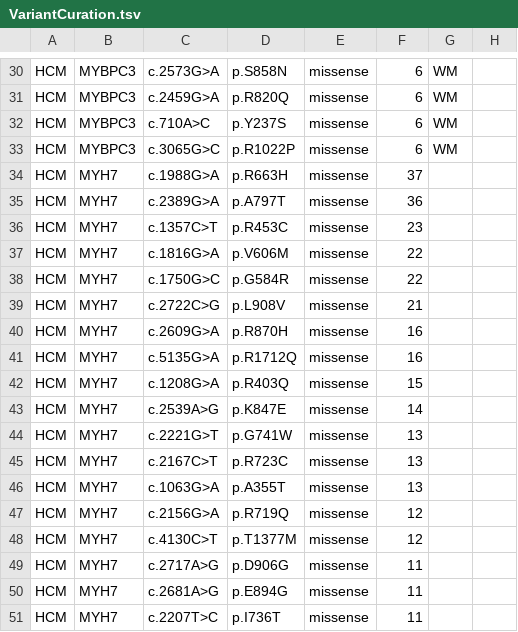
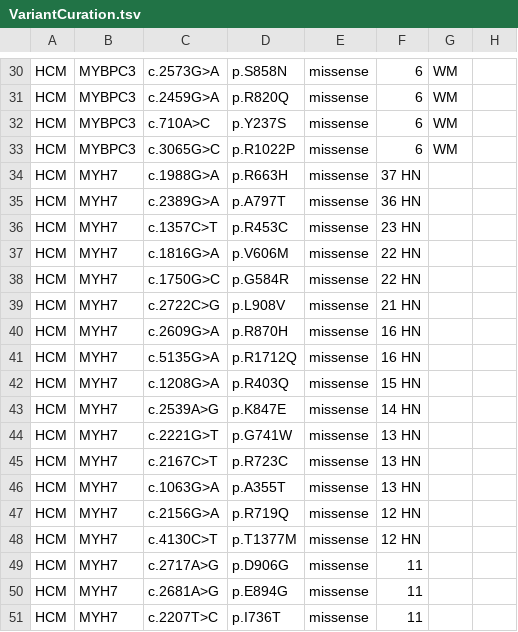
Before and after one commit to ImperialCardioGenetics/CardioClassifierManuscript, a TSV file: VariantCuration.tsv, drawn as a sheet; only a part is shown, gaps mark what is left out; the diff names each change by its address in the sheet, - before the commit and + after, or states it on an @@ line.

Commit message:
Update VariantCuration.tsv

```diff
--- a/VariantCuration.tsv
+++ b/VariantCuration.tsv
-F34: 37
+F34: 37 HN
-F35: 36
+F35: 36 HN
-F36: 23
+F36: 23 HN
-F37:F38: 22
+F37:F38: 22 HN
-F39: 21
+F39: 21 HN
-F40:F41: 16
+F40:F41: 16 HN
-F42: 15
+F42: 15 HN
-F43: 14
+F43: 14 HN
-F44:F46: 13
+F44:F46: 13 HN
-F47:F48: 12
+F47:F48: 12 HN
```
